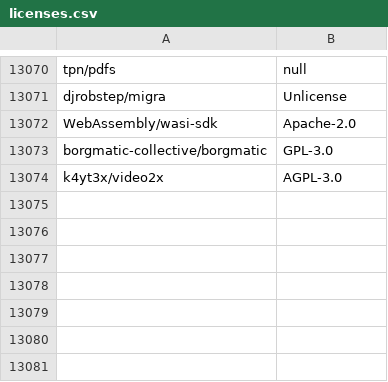
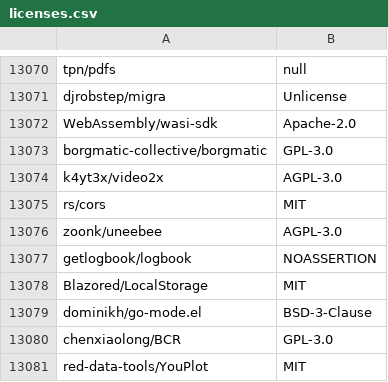
Before and after one commit to surprisetalk/licensure, a CSV file: licenses.csv, drawn as a sheet; only a part is shown, gaps mark what is left out; the diff names each change by its address in the sheet, - before the commit and + after, or states it on an @@ line.

```diff
--- a/licenses.csv
+++ b/licenses.csv
+row 13075: rs/cors | MIT
+row 13076: zoonk/uneebee | AGPL-3.0
+row 13077: getlogbook/logbook | NOASSERTION
+row 13078: Blazored/LocalStorage | MIT
+row 13079: dominikh/go-mode.el | BSD-3-Clause
+row 13080: chenxiaolong/BCR | GPL-3.0
+row 13081: red-data-tools/YouPlot | MIT
```
Also changed, not shown: 2 other files.
